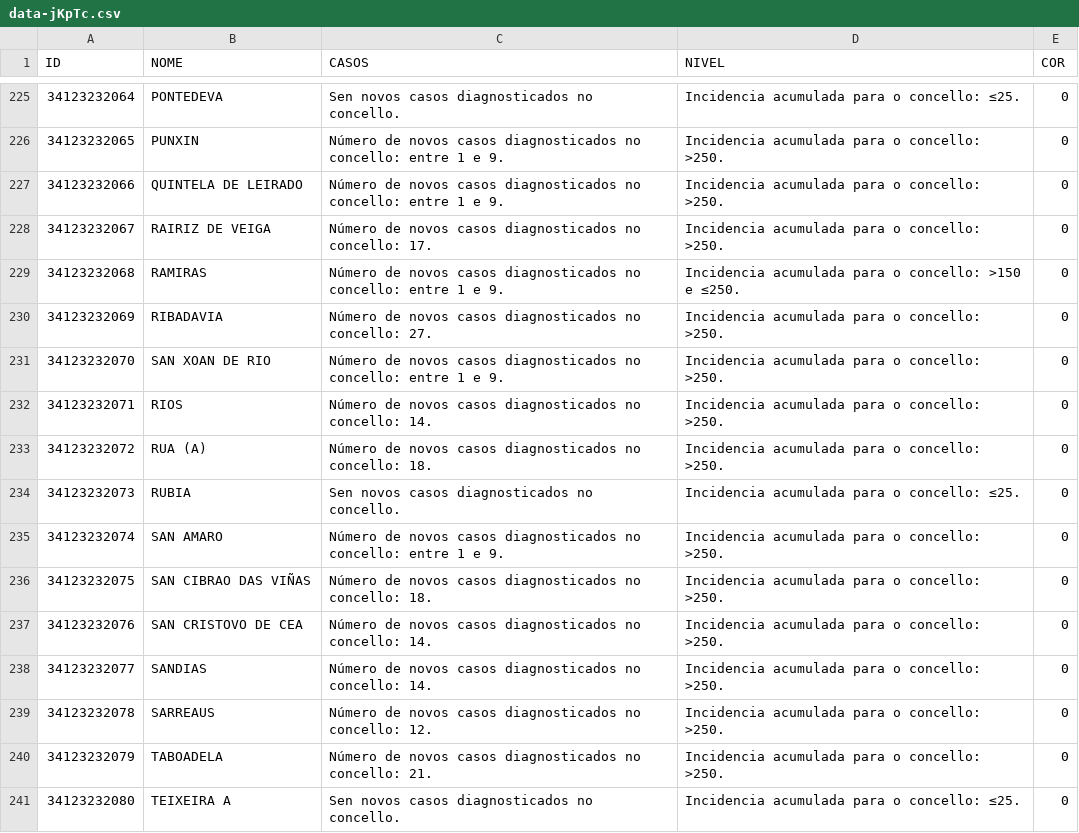
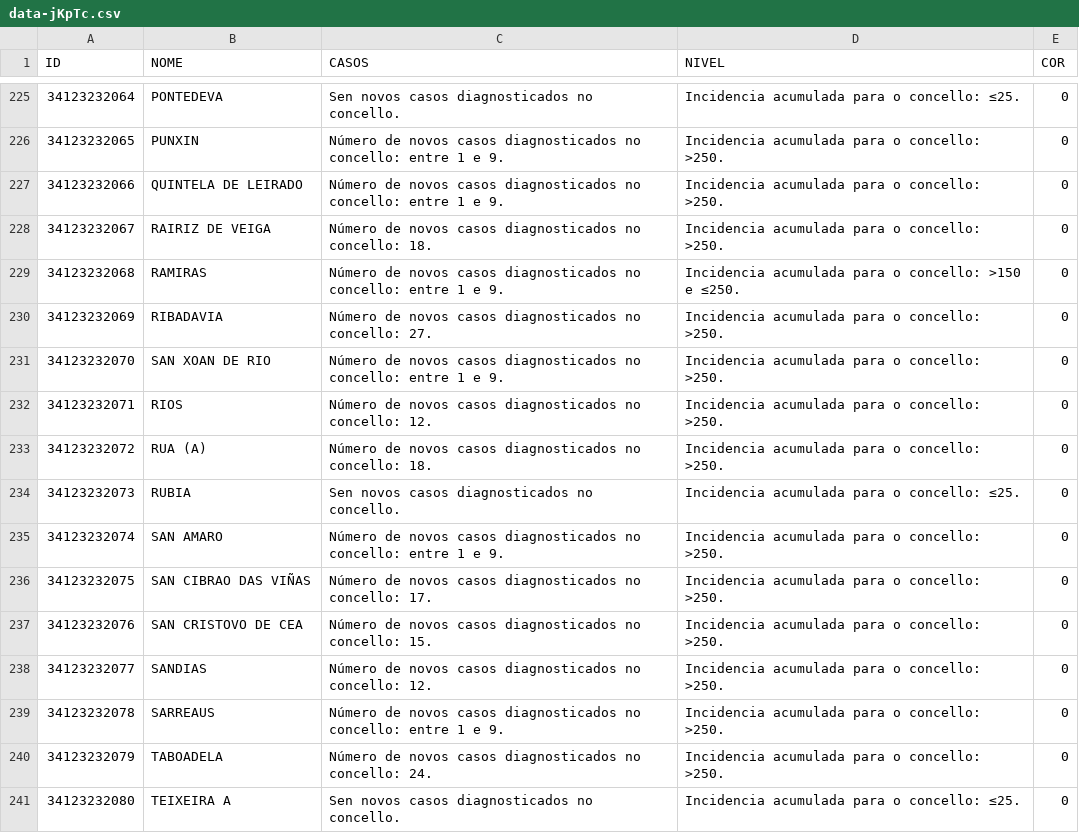
Before and after one commit to alexvelazquezp/Covid-19-Galicia, a CSV file: data-jKpTc.csv, drawn as a sheet; only a part is shown, gaps mark what is left out; the diff covers the shown part only.

```diff
--- a/data-jKpTc.csv
+++ b/data-jKpTc.csv
@@ -227,3 +227,3 @@
 34123232066,QUINTELA DE LEIRADO,Número de novos casos diagnosticados no concello: entre 1 e 9.,Incidencia acumulada para o concello: >250.,0
-34123232067,RAIRIZ DE VEIGA,Número de novos casos diagnosticados no concello: 17.,Incidencia acumulada para o concello: >250.,0
+34123232067,RAIRIZ DE VEIGA,Número de novos casos diagnosticados no concello: 18.,Incidencia acumulada para o concello: >250.,0
 34123232068,RAMIRAS,Número de novos casos diagnosticados no concello: entre 1 e 9.,Incidencia acumulada para o concello: >150 e ≤250.,0
@@ -231,3 +231,3 @@
 34123232070,SAN XOAN DE RIO,Número de novos casos diagnosticados no concello: entre 1 e 9.,Incidencia acumulada para o concello: >250.,0
-34123232071,RIOS,Número de novos casos diagnosticados no concello: 14.,Incidencia acumulada para o concello: >250.,0
+34123232071,RIOS,Número de novos casos diagnosticados no concello: 12.,Incidencia acumulada para o concello: >250.,0
 34123232072,RUA (A),Número de novos casos diagnosticados no concello: 18.,Incidencia acumulada para o concello: >250.,0
@@ -235,7 +235,7 @@
 34123232074,SAN AMARO,Número de novos casos diagnosticados no concello: entre 1 e 9.,Incidencia acumulada para o concello: >250.,0
-34123232075,SAN CIBRAO DAS VIÑAS,Número de novos casos diagnosticados no concello: 18.,Incidencia acumulada para o concello: >250.,0
-34123232076,SAN CRISTOVO DE CEA,Número de novos casos diagnosticados no concello: 14.,Incidencia acumulada para o concello: >250.,0
-34123232077,SANDIAS,Número de novos casos diagnosticados no concello: 14.,Incidencia acumulada para o concello: >250.,0
-34123232078,SARREAUS,Número de novos casos diagnosticados no concello: 12.,Incidencia acumulada para o concello: >250.,0
-34123232079,TABOADELA,Número de novos casos diagnosticados no concello: 21.,Incidencia acumulada para o concello: >250.,0
+34123232075,SAN CIBRAO DAS VIÑAS,Número de novos casos diagnosticados no concello: 17.,Incidencia acumulada para o concello: >250.,0
+34123232076,SAN CRISTOVO DE CEA,Número de novos casos diagnosticados no concello: 15.,Incidencia acumulada para o concello: >250.,0
+34123232077,SANDIAS,Número de novos casos diagnosticados no concello: 12.,Incidencia acumulada para o concello: >250.,0
+34123232078,SARREAUS,Número de novos casos diagnosticados no concello: entre 1 e 9.,Incidencia acumulada para o concello: >250.,0
+34123232079,TABOADELA,Número de novos casos diagnosticados no concello: 24.,Incidencia acumulada para o concello: >250.,0
 34123232080,TEIXEIRA A,Sen novos casos diagnosticados no concello.,Incidencia acumulada para o concello: ≤25.,0
```
Also changed, not shown: 192 edited cells elsewhere in this file, 10 other files.
